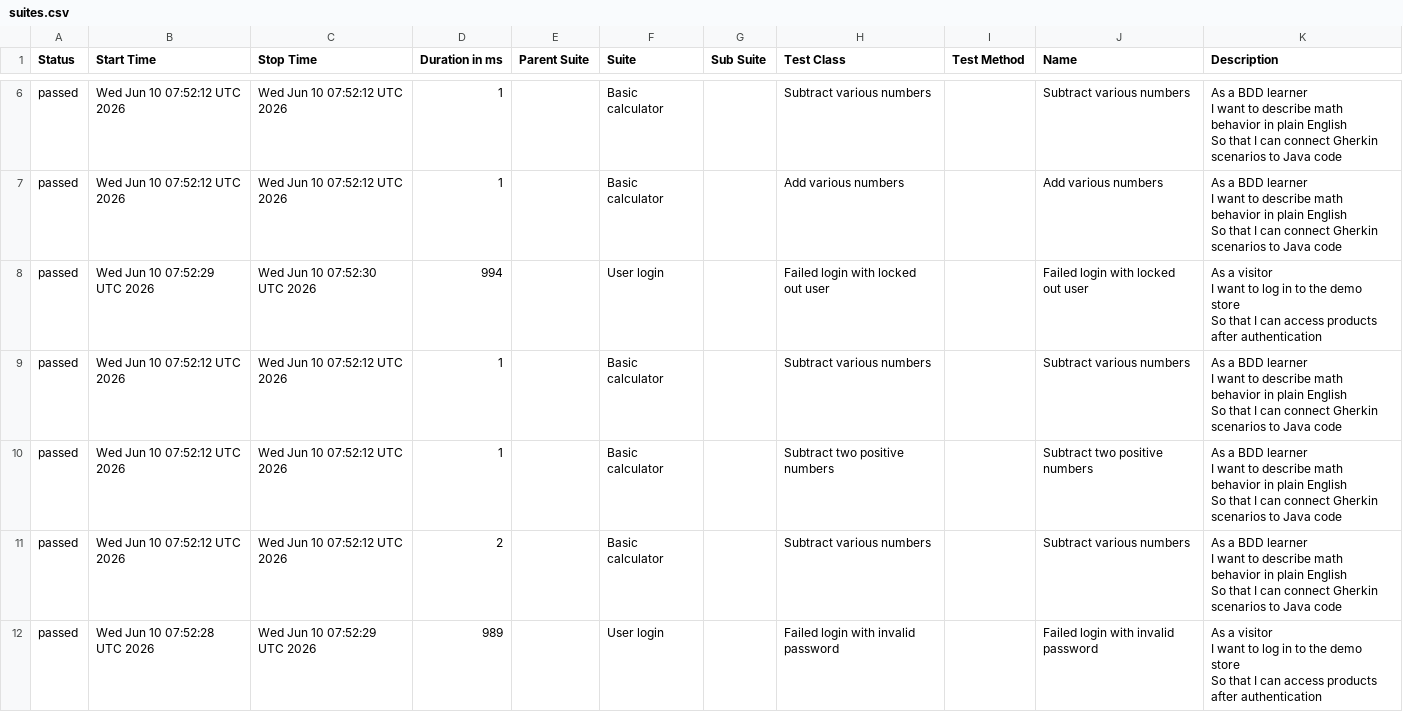
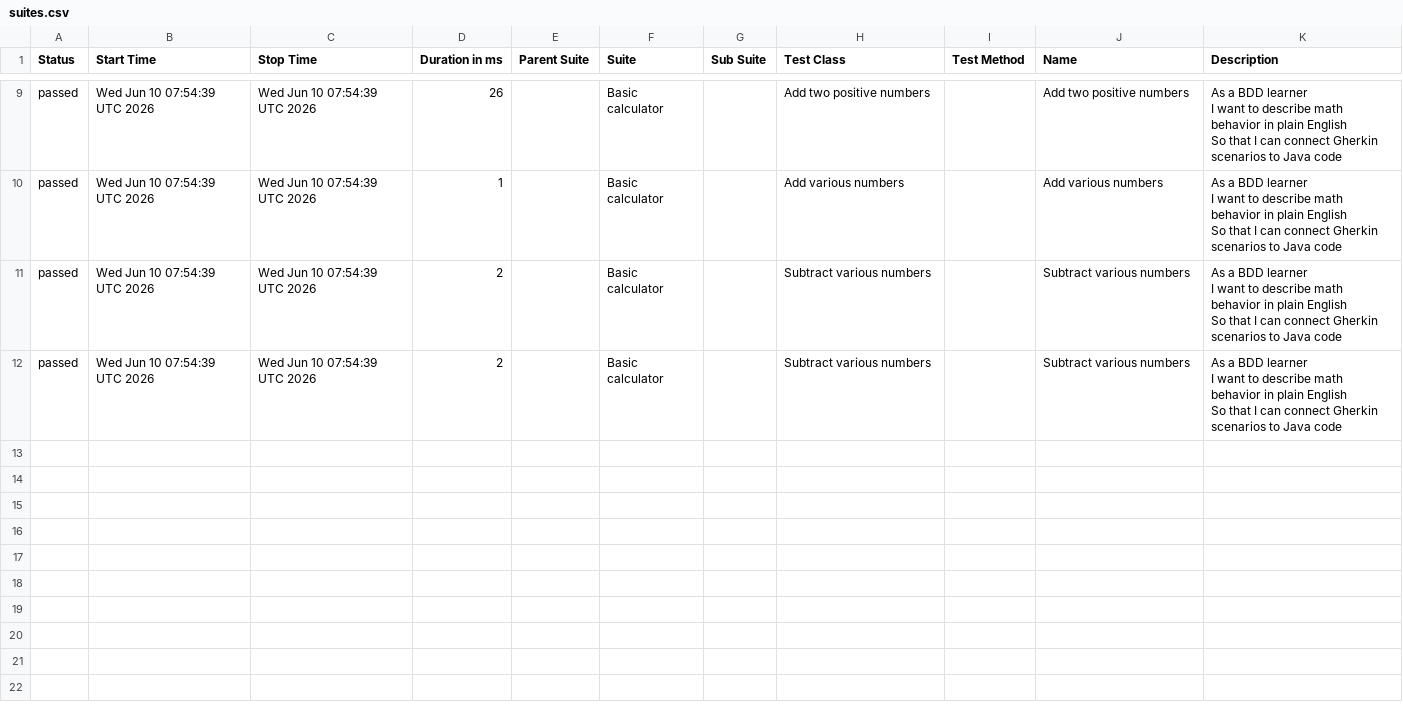
Before and after one commit to viraj411/AutomationBDD, a CSV file: data/suites.csv, drawn as a sheet; only a part is shown, gaps mark what is left out; the diff covers the shown part only.

```diff
--- a/data/suites.csv
+++ b/data/suites.csv
@@ -14,21 +23,12 @@
-"passed","Wed Jun 10 07:52:12 UTC 2026","Wed Jun 10 07:52:12 UTC 2026","1","","Basic calculator","","Subtract various numbers","","Subtract various numbers","  As a BDD learner
-  I want to describe math behavior in plain English
-  So that I can connect Gherkin scenarios to Java code"
-"passed","Wed Jun 10 07:52:12 UTC 2026","Wed Jun 10 07:52:12 UTC 2026","1","","Basic calculator","","Add various numbers","","Add various numbers","  As a BDD learner
-  I want to describe math behavior in plain English
-  So that I can connect Gherkin scenarios to Java code"
-"passed","Wed Jun 10 07:52:29 UTC 2026","Wed Jun 10 07:52:30 UTC 2026","994","","User login","","Failed login with locked out user","","Failed login with locked out user","  As a visitor
-  I want to log in to the demo store
-  So that I can access products after authentication"
-"passed","Wed Jun 10 07:52:12 UTC 2026","Wed Jun 10 07:52:12 UTC 2026","1","","Basic calculator","","Subtract various numbers","","Subtract various numbers","  As a BDD learner
-  I want to describe math behavior in plain English
-  So that I can connect Gherkin scenarios to Java code"
-"passed","Wed Jun 10 07:52:12 UTC 2026","Wed Jun 10 07:52:12 UTC 2026","1","","Basic calculator","","Subtract two positive numbers","","Subtract two positive numbers","  As a BDD learner
-  I want to describe math behavior in plain English
-  So that I can connect Gherkin scenarios to Java code"
-"passed","Wed Jun 10 07:52:12 UTC 2026","Wed Jun 10 07:52:12 UTC 2026","2","","Basic calculator","","Subtract various numbers","","Subtract various numbers","  As a BDD learner
-  I want to describe math behavior in plain English
-  So that I can connect Gherkin scenarios to Java code"
-"passed","Wed Jun 10 07:52:28 UTC 2026","Wed Jun 10 07:52:29 UTC 2026","989","","User login","","Failed login with invalid password","","Failed login with invalid password","  As a visitor
-  I want to log in to the demo store
-  So that I can access products after authentication"
+"passed","Wed Jun 10 07:54:39 UTC 2026","Wed Jun 10 07:54:39 UTC 2026","26","","Basic calculator","","Add two positive numbers","","Add two positive numbers","  As a BDD learner
+  I want to describe math behavior in plain English
+  So that I can connect Gherkin scenarios to Java code"
+"passed","Wed Jun 10 07:54:39 UTC 2026","Wed Jun 10 07:54:39 UTC 2026","1","","Basic calculator","","Add various numbers","","Add various numbers","  As a BDD learner
+  I want to describe math behavior in plain English
+  So that I can connect Gherkin scenarios to Java code"
+"passed","Wed Jun 10 07:54:39 UTC 2026","Wed Jun 10 07:54:39 UTC 2026","2","","Basic calculator","","Subtract various numbers","","Subtract various numbers","  As a BDD learner
+  I want to describe math behavior in plain English
+  So that I can connect Gherkin scenarios to Java code"
+"passed","Wed Jun 10 07:54:39 UTC 2026","Wed Jun 10 07:54:39 UTC 2026","2","","Basic calculator","","Subtract various numbers","","Subtract various numbers","  As a BDD learner
+  I want to describe math behavior in plain English
+  So that I can connect Gherkin scenarios to Java code"
```
Also changed, not shown: 3 added rows and 15 edited cells elsewhere in this file, data/behaviors.csv, 42 other files.
